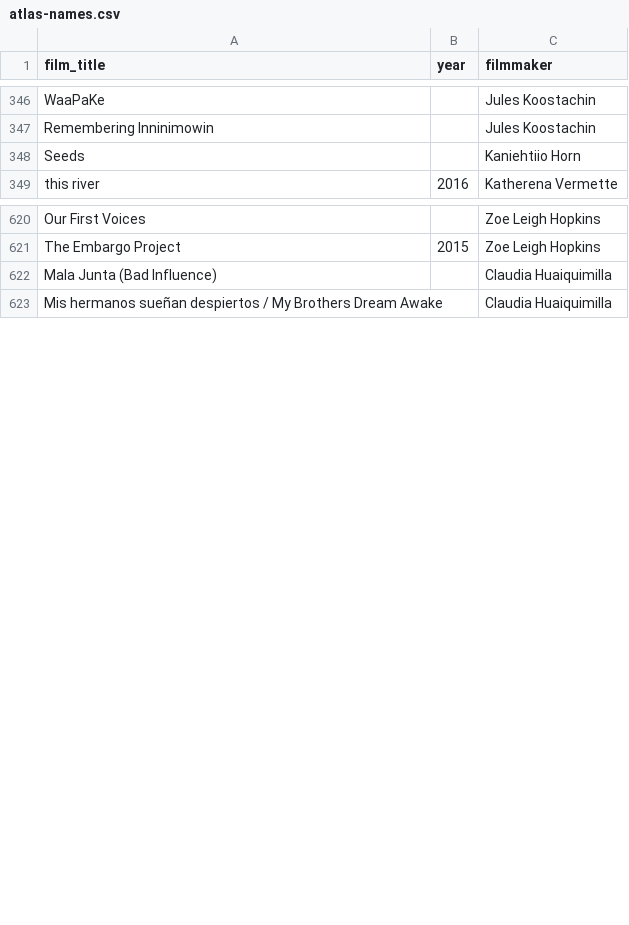
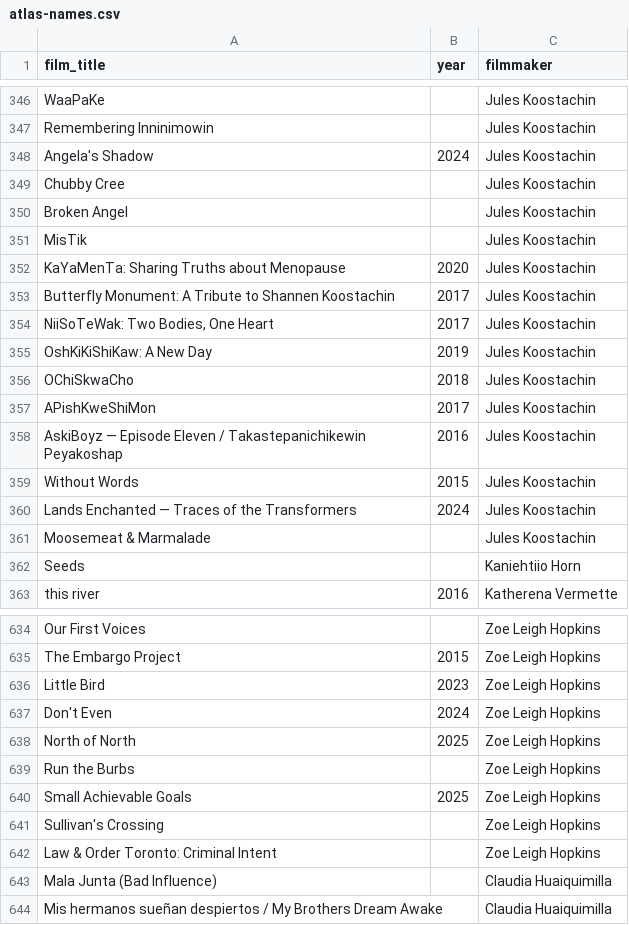
Before and after one commit to jwilliamkennedy/abya-yala-film-atlas, a CSV file: beta/data/atlas-names.csv, drawn as a sheet; only a part is shown, gaps mark what is left out; the diff covers the shown part only; the diff names each change by its address in the sheet, - before the commit and + after, or states it on an @@ line.

```diff
--- a/beta/data/atlas-names.csv
+++ b/beta/data/atlas-names.csv
+row 348: Angela's Shadow | 2024 | Jules Koostachin
+row 349: Chubby Cree |  | Jules Koostachin
+row 350: Broken Angel |  | Jules Koostachin
+row 351: MisTik |  | Jules Koostachin
+row 352: KaYaMenTa: Sharing Truths about Menopause | 2020 | Jules Koostachin
+row 353: Butterfly Monument: A Tribute to Shannen Koostachin | 2017 | Jules Koostachin
+row 354: NiiSoTeWak: Two Bodies, One Heart | 2017 | Jules Koostachin
+row 355: OshKiKiShiKaw: A New Day | 2019 | Jules Koostachin
+row 356: OChiSkwaCho | 2018 | Jules Koostachin
+row 357: APishKweShiMon | 2017 | Jules Koostachin
+row 358: AskiBoyz — Episode Eleven / Takastepanichikewin Peyakoshap | 2016 | Jules Koostachin
+row 359: Without Words | 2015 | Jules Koostachin
+row 360: Lands Enchanted — Traces of the Transformers | 2024 | Jules Koostachin
+row 361: Moosemeat & Marmalade |  | Jules Koostachin
+row 636: Little Bird | 2023 | Zoe Leigh Hopkins
+row 637: Don't Even | 2024 | Zoe Leigh Hopkins
+row 638: North of North | 2025 | Zoe Leigh Hopkins
+row 639: Run the Burbs |  | Zoe Leigh Hopkins
+row 640: Small Achievable Goals | 2025 | Zoe Leigh Hopkins
+row 641: Sullivan's Crossing |  | Zoe Leigh Hopkins
+row 642: Law & Order Toronto: Criminal Intent |  | Zoe Leigh Hopkins
```
Also changed, not shown: 3 edited cells elsewhere in this file, beta/data/atlas-filmmakers.csv, beta/data/atlas-films.csv, 18 other files.
